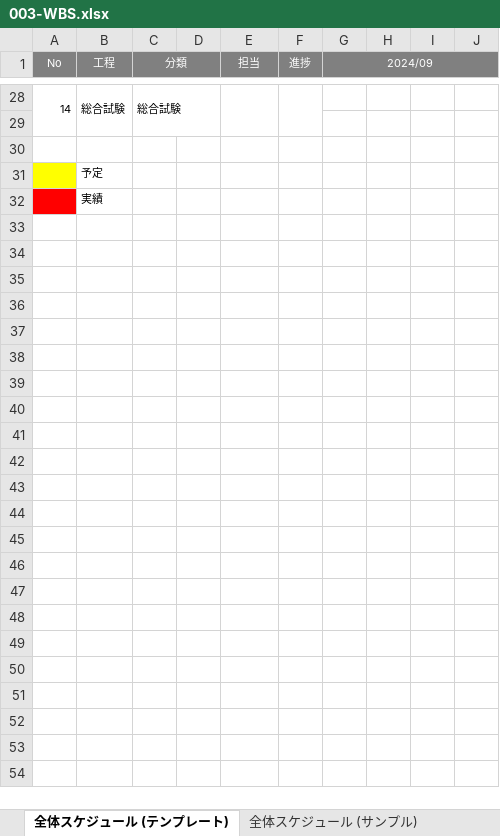
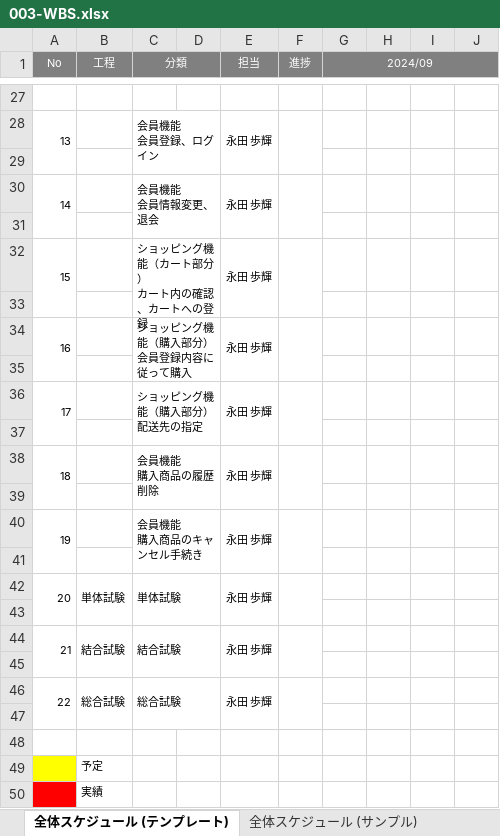
Before and after one commit to ayuki914/dev, an Excel workbook: 000-要件定義/003-WBS.xlsx, sheet 全体スケジュール (テンプレート), drawn as a sheet; only a part is shown, gaps mark what is left out; values as stored, in another font and other column widths than the file's, no borders; charts and pictures not drawn; removed rows and columns are numbered as before the commit, all else as after; rows hold the shown columns only; ↵ is a line break in a cell; the diff covers the shown part only; the diff names each change by its address in the sheet, - before the commit and + after, or states it on an @@ line.

```diff
--- a/000-要件定義/003-WBS.xlsx (sheet 全体スケジュール (テンプレート))
+++ b/000-要件定義/003-WBS.xlsx (sheet 全体スケジュール (テンプレート))
-row 27: 14 | 総合試験 | 総合試験
+row 27: (empty)
-A28:A29 merged
-B28:B29 merged
-C28:D29 merged
-E28:E29 merged
-F28:F29 merged
+row 28: 13 |  | 会員機能 ↵ 会員登録、ログイン |  | 永田 歩輝
+row 29: (empty)
+row 30: 14 |  | 会員機能 ↵ 会員情報変更、退会 |  | 永田 歩輝
+row 31: (empty)
+row 32: 15 |  | ショッピング機能（カート部分） ↵ カート内の確認、カートへの登録 |  | 永田 歩輝
+row 33: (empty)
+row 34: 16 |  | ショッピング機能（購入部分） ↵ 会員登録内容に従って購入 |  | 永田 歩輝
+row 35: (empty)
+row 36: 17 |  | ショッピング機能（購入部分） ↵ 配送先の指定 |  | 永田 歩輝
+row 37: (empty)
+row 38: 18 |  | 会員機能 ↵ 購入商品の履歴削除 |  | 永田 歩輝
+row 39: (empty)
+row 40: 19 |  | 会員機能 ↵ 購入商品のキャンセル手続き |  | 永田 歩輝
+row 41: (empty)
+row 42: 20 | 単体試験 | 単体試験 |  | 永田 歩輝
+row 43: (empty)
+row 44: 21 | 結合試験 | 結合試験 |  | 永田 歩輝
+row 45: (empty)
+row 46: 22 | 総合試験 | 総合試験 |  | 永田 歩輝
```
Also changed, not shown: 6 added rows, 7 removed rows, 13 edited cells and cell formats elsewhere in this sheet, 1 other file.
